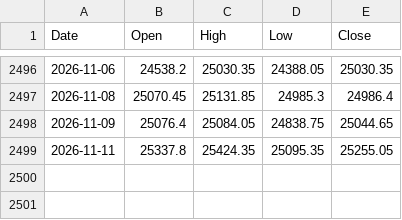
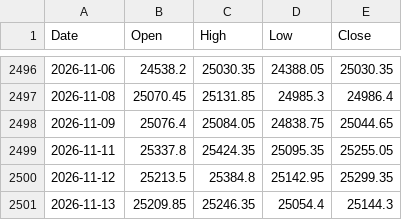
Before and after one commit to pankagsaini/volatility-lab, a CSV file: volatility_lab/data/nifty_one_year.csv, drawn as a sheet; only a part is shown, gaps mark what is left out.

```diff
--- a/volatility_lab/data/nifty_one_year.csv
+++ b/volatility_lab/data/nifty_one_year.csv
@@ -2499 +2499,3 @@ Date,Open,High,Low,Close
 2026-11-11,25337.8,25424.35,25095.35,25255.05
+2026-11-12,25213.5,25384.8,25142.95,25299.35
+2026-11-13,25209.85,25246.35,25054.4,25144.3
```
Also changed, not shown: volatility_lab/data/banknifty_one_year.csv, 13 other files.
